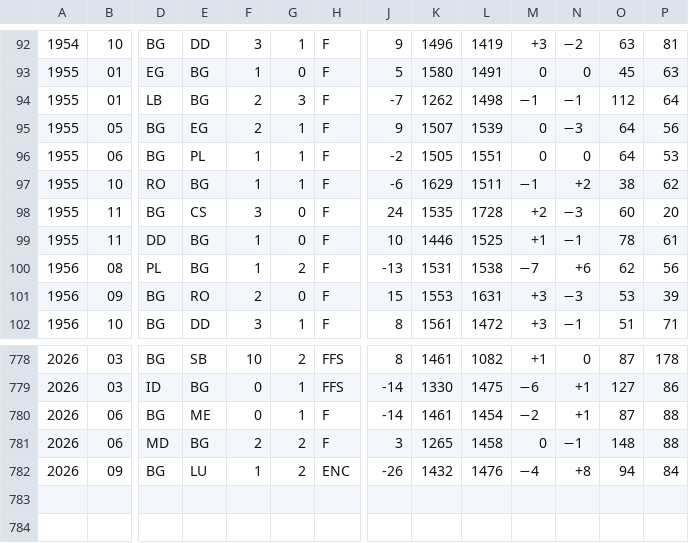
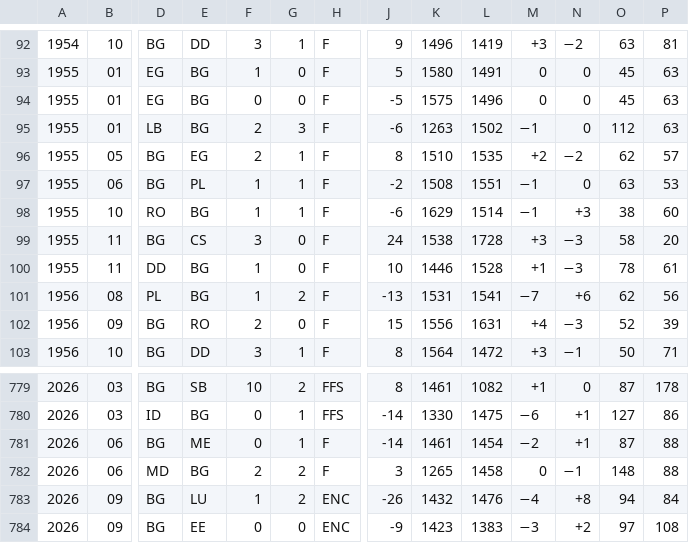
Before and after one commit to nfelo/nfelo.github.io, a TSV file: source/elo_pages/Bulgaria.tsv, drawn as a sheet; only a part is shown, gaps mark what is left out; addresses are those after the commit; rows hold the shown columns only; the diff covers the shown part only; the diff names each change by its address in the sheet, - before the commit and + after, or states it on an @@ line.

```diff
--- a/source/elo_pages/Bulgaria.tsv
+++ b/source/elo_pages/Bulgaria.tsv
+row 94: 1955 | 01 | EG | BG | 0 | 0 | F | -5 | 1575 | 1496 | 0 | 0 | 45 | 63
-J95: -7
+J95: -6
-K95: 1262
+K95: 1263
-L95: 1498
+L95: 1502
-N95: −1
+N95: 0
-P95: 64
+P95: 63
-J96: 9
+J96: 8
-K96: 1507
+K96: 1510
-L96: 1539
+L96: 1535
-M96: 0
+M96: +2
-N96: −3
+N96: −2
-O96: 64
+O96: 62
-P96: 56
+P96: 57
-K97: 1505
+K97: 1508
-M97: 0
+M97: −1
-O97: 64
+O97: 63
-L98: 1511
+L98: 1514
-N98: +2
+N98: +3
-P98: 62
+P98: 60
-K99: 1535
+K99: 1538
-M99: +2
+M99: +3
-O99: 60
+O99: 58
-L100: 1525
+L100: 1528
-N100: −1
+N100: −3
-L101: 1538
+L101: 1541
-K102: 1553
+K102: 1556
-M102: +3
+M102: +4
-O102: 53
+O102: 52
-K103: 1561
+K103: 1564
-O103: 51
+O103: 50
+row 784: 2026 | 09 | BG | EE | 0 | 0 | ENC | -9 | 1423 | 1383 | −3 | +2 | 97 | 108
```
Also changed, not shown: 124 edited cells elsewhere in this file, source/elo_pages/French_Guiana.tsv, source/elo_pages/Iceland.tsv, 36 other files.
